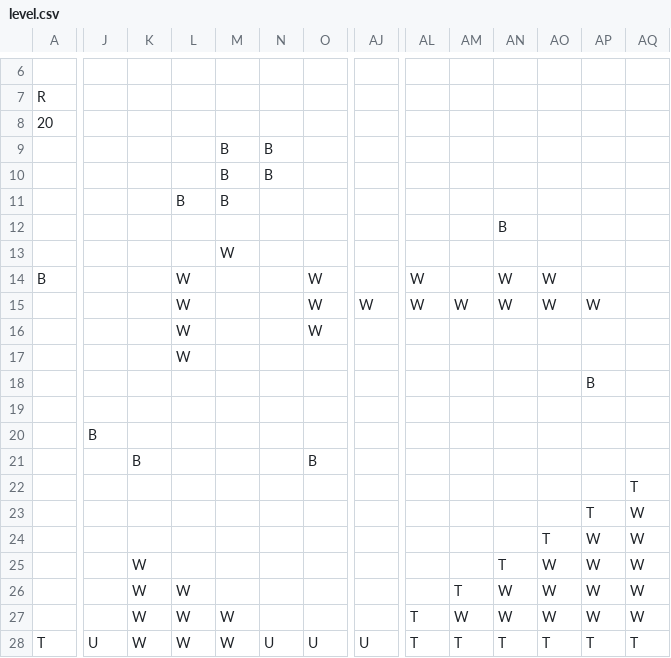
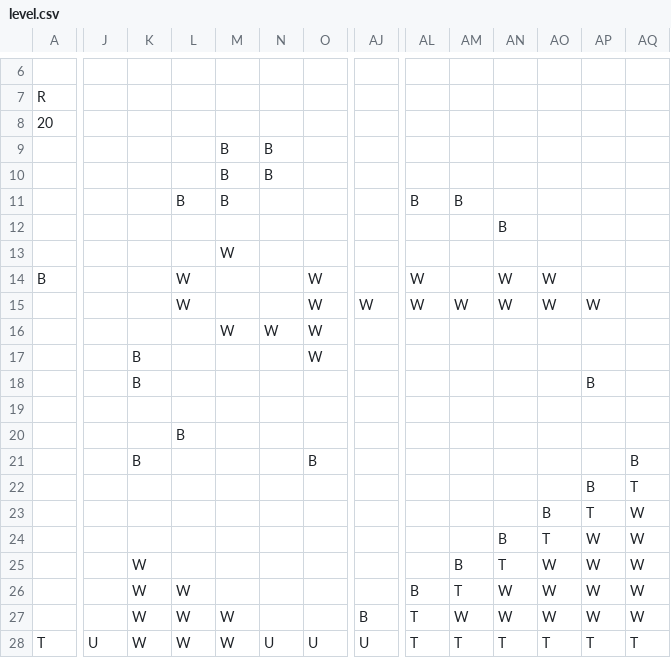
Before and after one commit to Konvima/flappy, a CSV file: level.csv, drawn as a sheet; only a part is shown, gaps mark what is left out; the diff covers the shown part only; the diff names each change by its address in the sheet, - before the commit and + after, or states it on an @@ line.

Commit message:
Add point counter to the game
The drawImage method has been corrected
The level has been modified

```diff
--- a/level.csv
+++ b/level.csv
-AL11: (empty)
+AL11: B
-AM11: (empty)
+AM11: B
-L16:L17: W
+L16:L17: (empty)
-M16: (empty)
+M16: W
-N16: (empty)
+N16: W
-K17:K18: (empty)
+K17:K18: B
-O17: (empty)
+O17: W
-J20: B
+J20: (empty)
-L20: (empty)
+L20: B
-AQ21: (empty)
+AQ21: B
-AP22: (empty)
+AP22: B
-AO23: (empty)
+AO23: B
-AN24: (empty)
+AN24: B
-AM25: (empty)
+AM25: B
-AL26: (empty)
+AL26: B
-AJ27: (empty)
+AJ27: B
```
Also changed, not shown: 3 edited cells elsewhere in this file, 2 other files.
